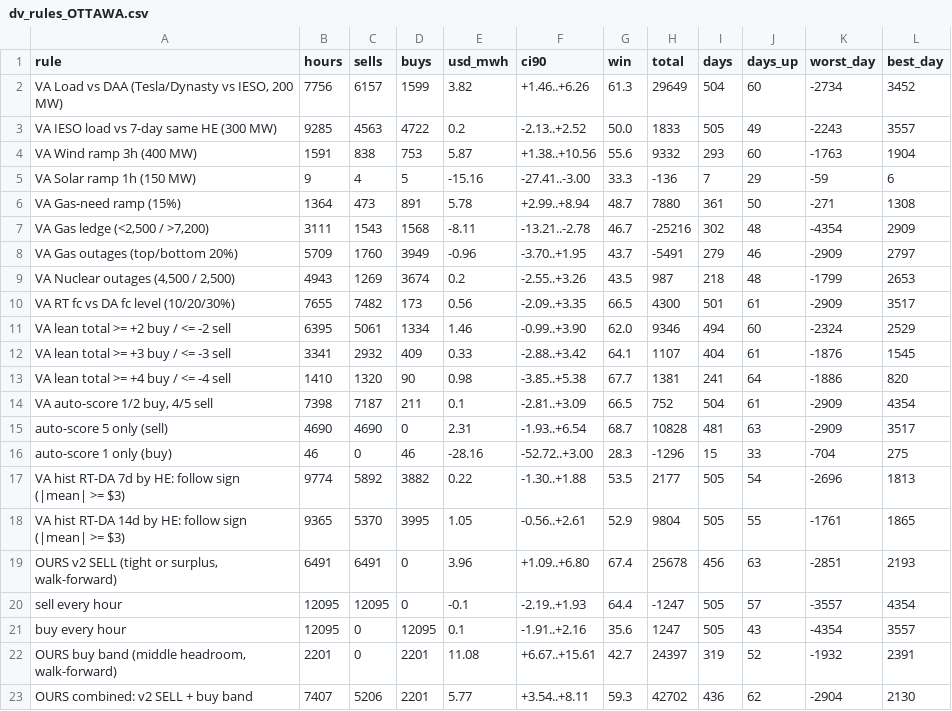
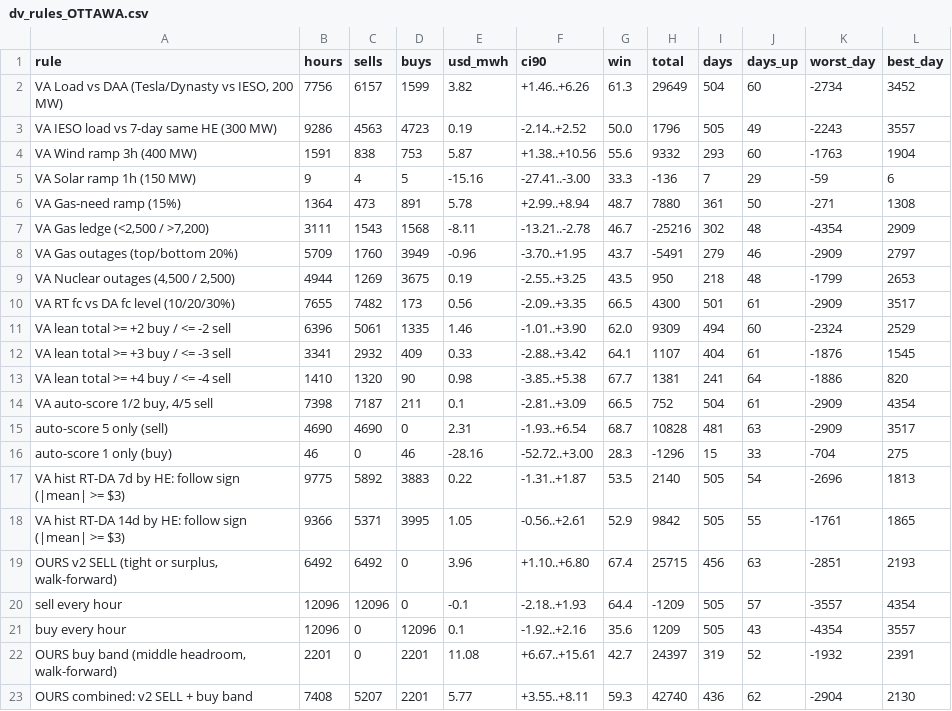
Before and after one commit to Dynastymaad/ieso-cushion-model, a CSV file: data/dv_rules_OTTAWA.csv, drawn as a sheet.

```diff
--- a/data/dv_rules_OTTAWA.csv
+++ b/data/dv_rules_OTTAWA.csv
@@ -2,3 +2,3 @@ rule,hours,sells,buys,usd_mwh,ci90,win,total,days,days_up,worst_day,best_day
 "VA Load vs DAA (Tesla/Dynasty vs IESO, 200 MW)",7756,6157,1599,3.82,+1.46..+6.26,61.3,29649,504,60,-2734,3452
-VA IESO load vs 7-day same HE (300 MW),9285,4563,4722,0.2,-2.13..+2.52,50.0,1833,505,49,-2243,3557
+VA IESO load vs 7-day same HE (300 MW),9286,4563,4723,0.19,-2.14..+2.52,50.0,1796,505,49,-2243,3557
 VA Wind ramp 3h (400 MW),1591,838,753,5.87,+1.38..+10.56,55.6,9332,293,60,-1763,1904
@@ -8,5 +8,5 @@ VA Gas-need ramp (15%),1364,473,891,5.78,+2.99..+8.94,48.7,7880,361,50,-271,1308
 VA Gas outages (top/bottom 20%),5709,1760,3949,-0.96,-3.70..+1.95,43.7,-5491,279,46,-2909,2797
-"VA Nuclear outages (4,500 / 2,500)",4943,1269,3674,0.2,-2.55..+3.26,43.5,987,218,48,-1799,2653
+"VA Nuclear outages (4,500 / 2,500)",4944,1269,3675,0.19,-2.55..+3.25,43.5,950,218,48,-1799,2653
 VA RT fc vs DA fc level (10/20/30%),7655,7482,173,0.56,-2.09..+3.35,66.5,4300,501,61,-2909,3517
-VA lean total >= +2 buy / <= -2 sell,6395,5061,1334,1.46,-0.99..+3.90,62.0,9346,494,60,-2324,2529
+VA lean total >= +2 buy / <= -2 sell,6396,5061,1335,1.46,-1.01..+3.90,62.0,9309,494,60,-2324,2529
 VA lean total >= +3 buy / <= -3 sell,3341,2932,409,0.33,-2.88..+3.42,64.1,1107,404,61,-1876,1545
@@ -16,8 +16,8 @@ VA lean total >= +4 buy / <= -4 sell,1410,1320,90,0.98,-3.85..+5.38,67.7,1381,24
   auto-score 1 only (buy),46,0,46,-28.16,-52.72..+3.00,28.3,-1296,15,33,-704,275
-VA hist RT-DA 7d by HE: follow sign (|mean| >= $3),9774,5892,3882,0.22,-1.30..+1.88,53.5,2177,505,54,-2696,1813
-VA hist RT-DA 14d by HE: follow sign (|mean| >= $3),9365,5370,3995,1.05,-0.56..+2.61,52.9,9804,505,55,-1761,1865
-"OURS v2 SELL (tight or surplus, walk-forward)",6491,6491,0,3.96,+1.09..+6.80,67.4,25678,456,63,-2851,2193
-sell every hour,12095,12095,0,-0.1,-2.19..+1.93,64.4,-1247,505,57,-3557,4354
-buy every hour,12095,0,12095,0.1,-1.91..+2.16,35.6,1247,505,43,-4354,3557
+VA hist RT-DA 7d by HE: follow sign (|mean| >= $3),9775,5892,3883,0.22,-1.31..+1.87,53.5,2140,505,54,-2696,1813
+VA hist RT-DA 14d by HE: follow sign (|mean| >= $3),9366,5371,3995,1.05,-0.56..+2.61,52.9,9842,505,55,-1761,1865
+"OURS v2 SELL (tight or surplus, walk-forward)",6492,6492,0,3.96,+1.10..+6.80,67.4,25715,456,63,-2851,2193
+sell every hour,12096,12096,0,-0.1,-2.18..+1.93,64.4,-1209,505,57,-3557,4354
+buy every hour,12096,0,12096,0.1,-1.92..+2.16,35.6,1209,505,43,-4354,3557
 "OURS buy band (middle headroom, walk-forward)",2201,0,2201,11.08,+6.67..+15.61,42.7,24397,319,52,-1932,2391
-OURS combined: v2 SELL + buy band,7407,5206,2201,5.77,+3.54..+8.11,59.3,42702,436,62,-2904,2130
+OURS combined: v2 SELL + buy band,7408,5207,2201,5.77,+3.55..+8.11,59.3,42740,436,62,-2904,2130
```
Also changed, not shown: data/dv_ladders2_OTTAWA.csv, data/dv_ladders_EAST.csv, 7 other files.
